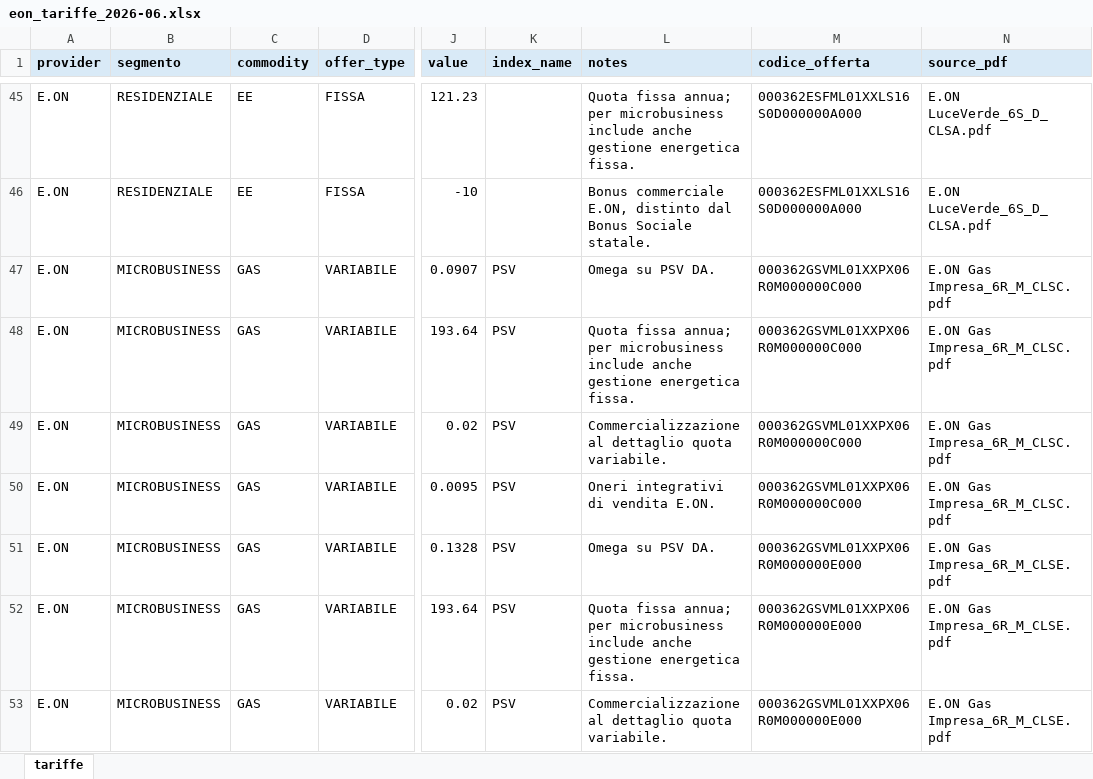
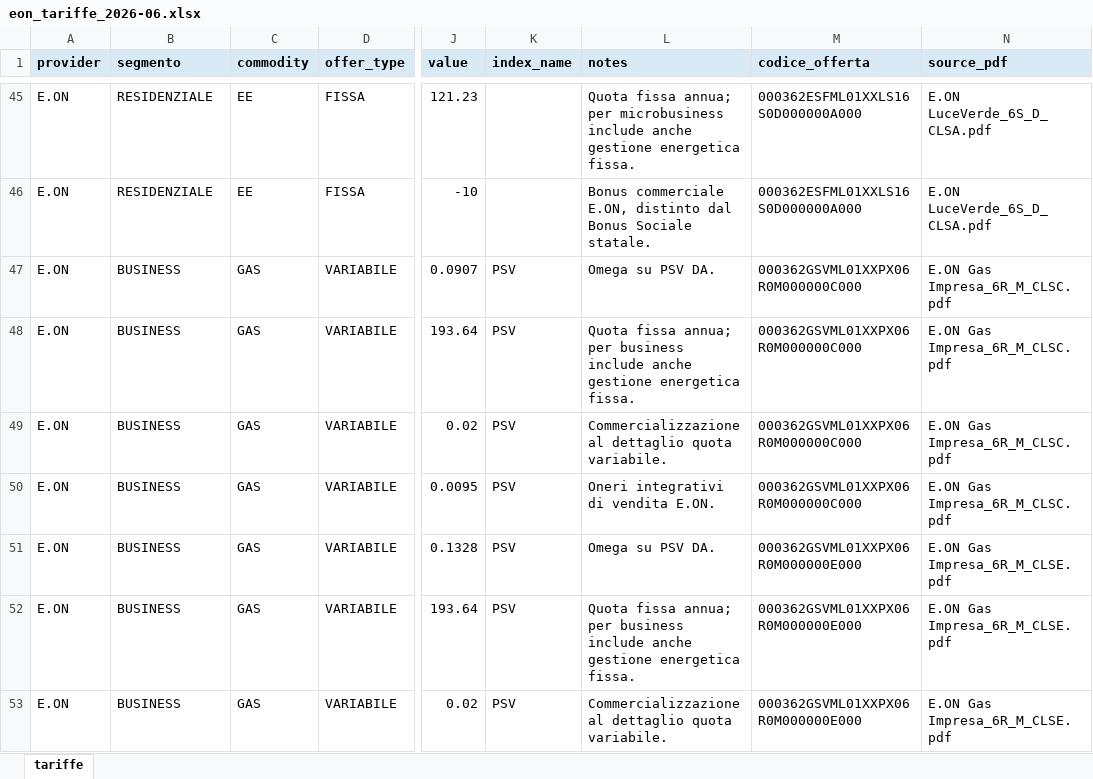
Before and after one commit to silviofornaro-web/energia-solidale, an Excel workbook: estrazioni_tariffe/eon_tariffe_2026-06.xlsx, sheet tariffe, drawn as a sheet; only a part is shown, gaps mark what is left out; values as stored, in another font and other column widths than the file's, no borders; the diff covers the shown part only; the diff names each change by its address in the sheet, - before the commit and + after, or states it on an @@ line.

Commit message:
Fix EON June segment mapping

```diff
--- a/estrazioni_tariffe/eon_tariffe_2026-06.xlsx (sheet tariffe)
+++ b/estrazioni_tariffe/eon_tariffe_2026-06.xlsx (sheet tariffe)
-B47:B53 (segmento): MICROBUSINESS
+B47:B53 (segmento): BUSINESS
-L48 (notes): …annua; per microbusiness include anche…
+L48 (notes): …annua; per business include anche…
-L52 (notes): …annua; per microbusiness include anche…
+L52 (notes): …annua; per business include anche…
```
Also changed, not shown: 9 edited cells elsewhere in this sheet, 2 other files.
